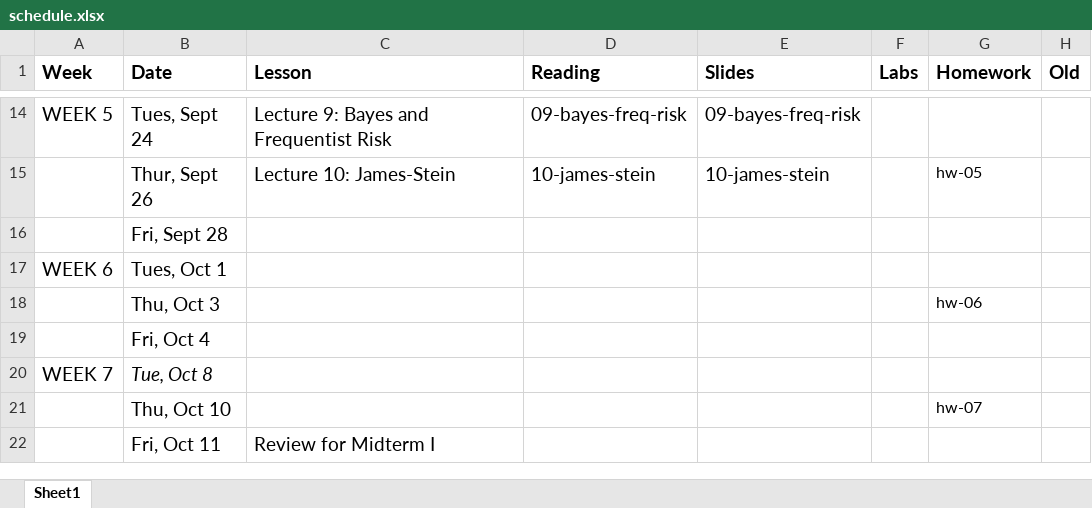
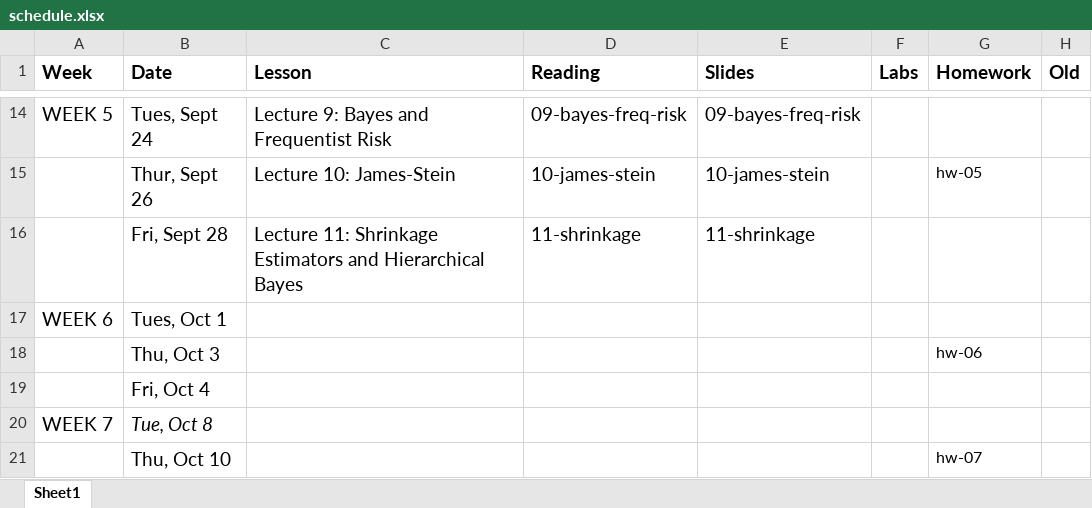
Before and after one commit to STA721-F24/website, an Excel workbook: schedule.xlsx, sheet Sheet1, drawn as a sheet; only a part is shown, gaps mark what is left out; the shorter side is filled out with more unchanged rows; values as stored, in another font and other column widths than the file's, no borders; the diff names each change by its address in the sheet, - before the commit and + after, or states it on an @@ line.

Commit message:
upload lecture 11

```diff
--- a/schedule.xlsx (sheet Sheet1)
+++ b/schedule.xlsx (sheet Sheet1)
-C16 (Lesson): (empty)
+C16 (Lesson): Lecture 11: Shrinkage Estimators and Hierarchical Bayes
-D16 (Reading): (empty)
+D16 (Reading): 11-shrinkage
-E16 (Slides): (empty)
+E16 (Slides): 11-shrinkage
```
Also changed, not shown: 18 other files.
